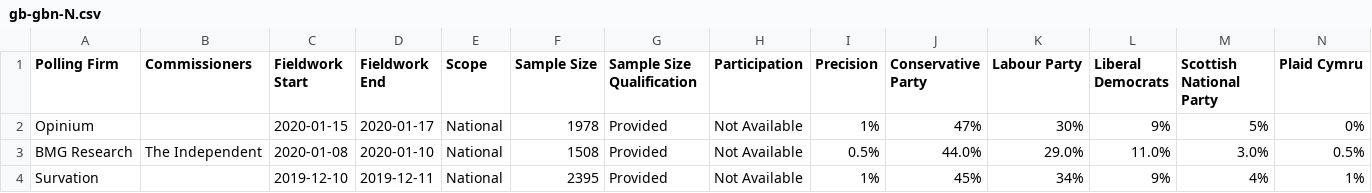
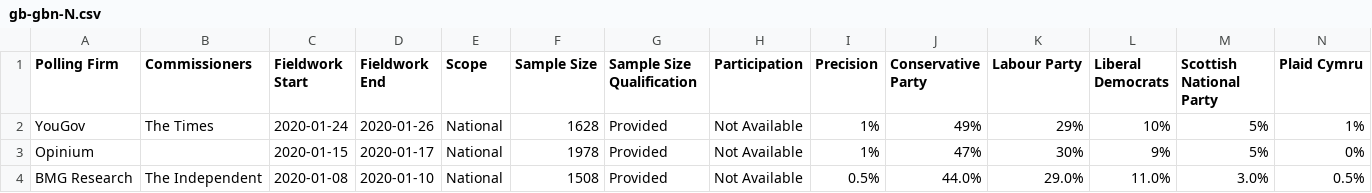
Before and after one commit to filipvanlaenen/eopaod, a CSV file: docs/gb-gbn-N.csv, drawn as a sheet; only a part is shown; the shorter side is filled out with more unchanged rows; rows hold the shown columns only; the diff names each change by its address in the sheet, - before the commit and + after, or states it on an @@ line.

```diff
--- a/docs/gb-gbn-N.csv
+++ b/docs/gb-gbn-N.csv
+row 2: YouGov | The Times | 2020-01-24 | 2020-01-26 | National | 1628 | Provided | Not Available | 1% | 49% | 29% | 10% | 5% | 1%
```
Also changed, not shown: docs/de-N.csv, docs/de.csv, 5 other files.
